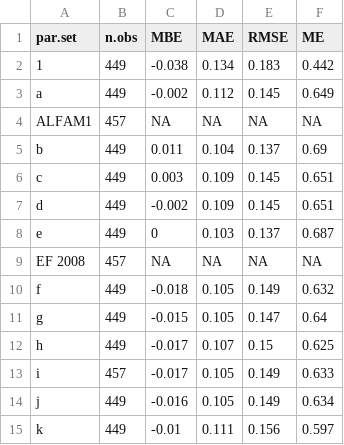
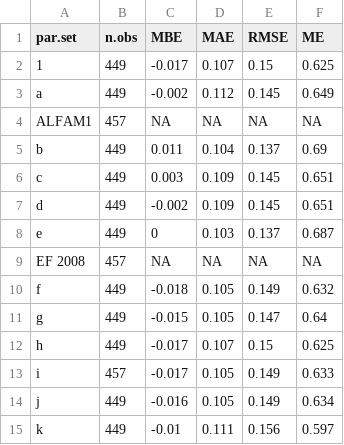
Before and after one commit to sashahafner/ALFAM2-EF-DK-2021, a CSV file: model_cal/output/fit_summ2.csv, drawn as a sheet.

```diff
--- a/model_cal/output/fit_summ2.csv
+++ b/model_cal/output/fit_summ2.csv
@@ -1,3 +1,3 @@
 "par.set","n.obs","MBE","MAE","RMSE","ME"
-"1",449,-0.038,0.134,0.183,0.442
+"1",449,-0.017,0.107,0.15,0.625
 "a",449,-0.002,0.112,0.145,0.649
```
Also changed, not shown: model_cal/output/fit_summ1.csv, model_cal/output/fit_summ_ct.csv, 14 other files.
